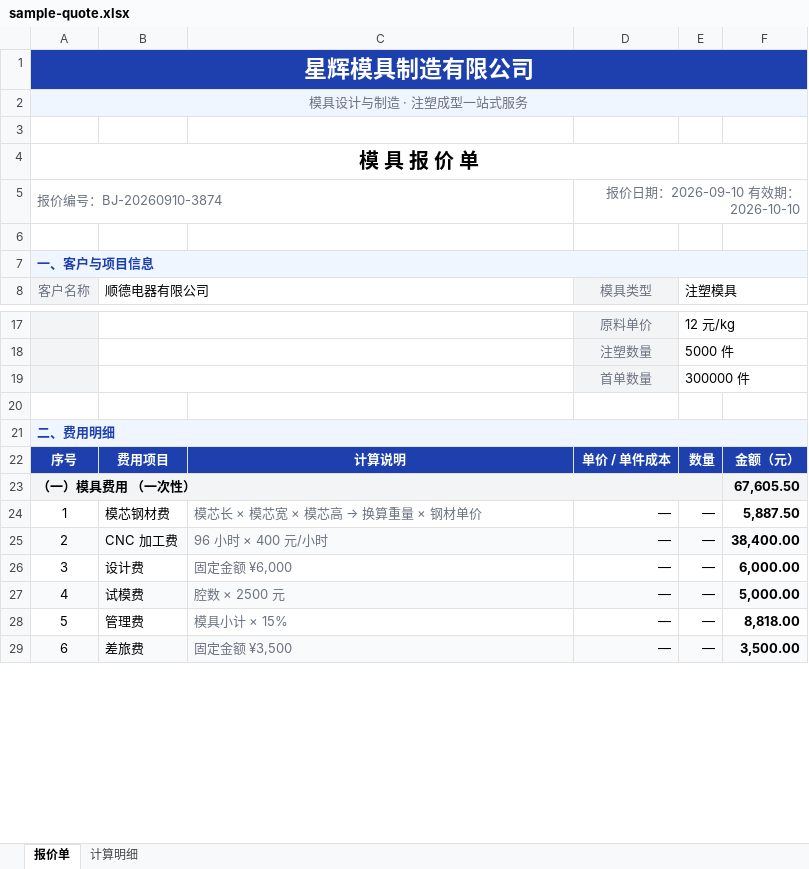
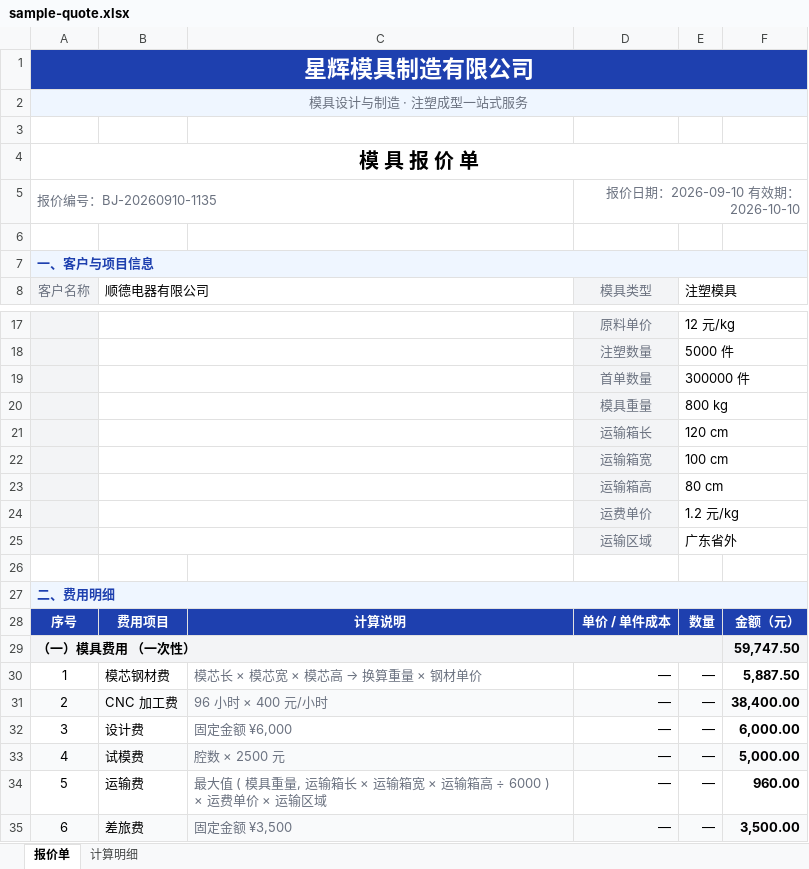
Before and after one commit to Billow-p/mujubaoj8, an Excel workbook: prototype/sample-quote.xlsx, sheet 报价单, drawn as a sheet; only a part is shown, gaps mark what is left out; values as stored, in another font and other column widths than the file's, no borders; addresses are those after the commit; the diff covers the shown part only; the diff names each change by its address in the sheet, - before the commit and + after, or states it on an @@ line.

```diff
--- a/prototype/sample-quote.xlsx (sheet 报价单)
+++ b/prototype/sample-quote.xlsx (sheet 报价单)
-A5 (客户名称): 报价编号：BJ-20260910-3874
+A5 (客户名称): 报价编号：BJ-20260910-1135
+row 20:  |  |  | 模具重量 | 800 kg
+row 21:  |  |  | 运输箱长 | 120 cm
+row 22:  |  |  | 运输箱宽 | 100 cm
+row 23:  |  |  | 运输箱高 | 80 cm
+row 24:  |  |  | 运费单价 | 1.2 元/kg
+row 25:  |  |  | 运输区域 | 广东省外
-F29: 67,605.50
+F29: 59,747.50
-B34 (顺德电器有限公司): 管理费
+B34 (顺德电器有限公司): 运输费
-C34: 模具小计 × 15%
+C34: 最大值 ( 模具重量, 运输箱长 × 运输箱宽 × 运输箱高 ÷ 6000 ) × 运费单价 × 运输区域
-F34: 8,818.00
+F34: 960.00
```
Also changed, not shown: 6 edited cells elsewhere in this sheet, sheet 计算明细, 12 other files.
